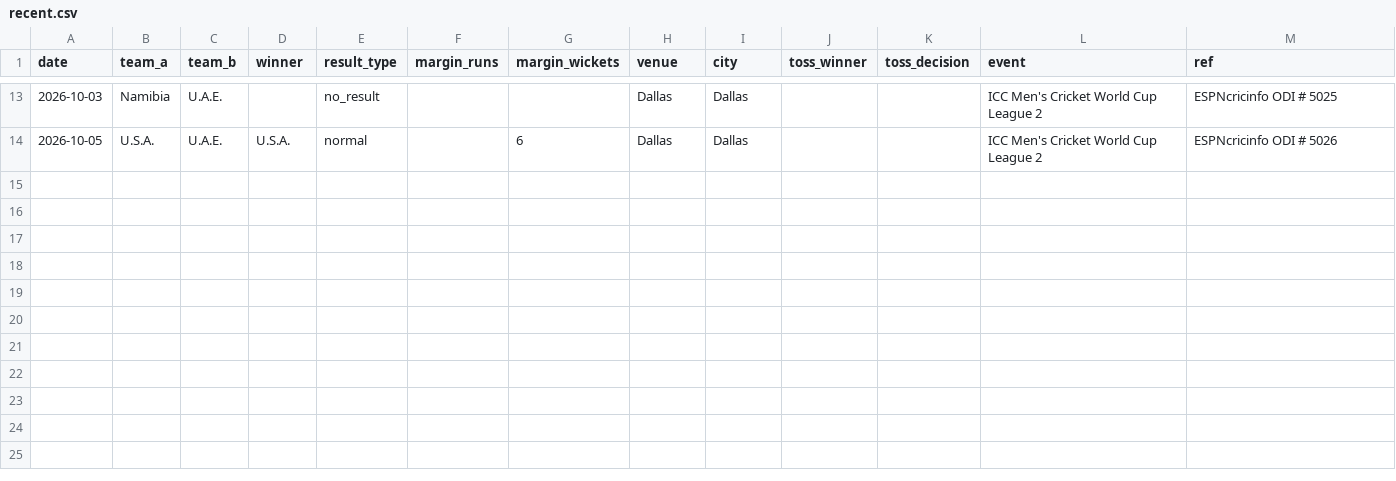
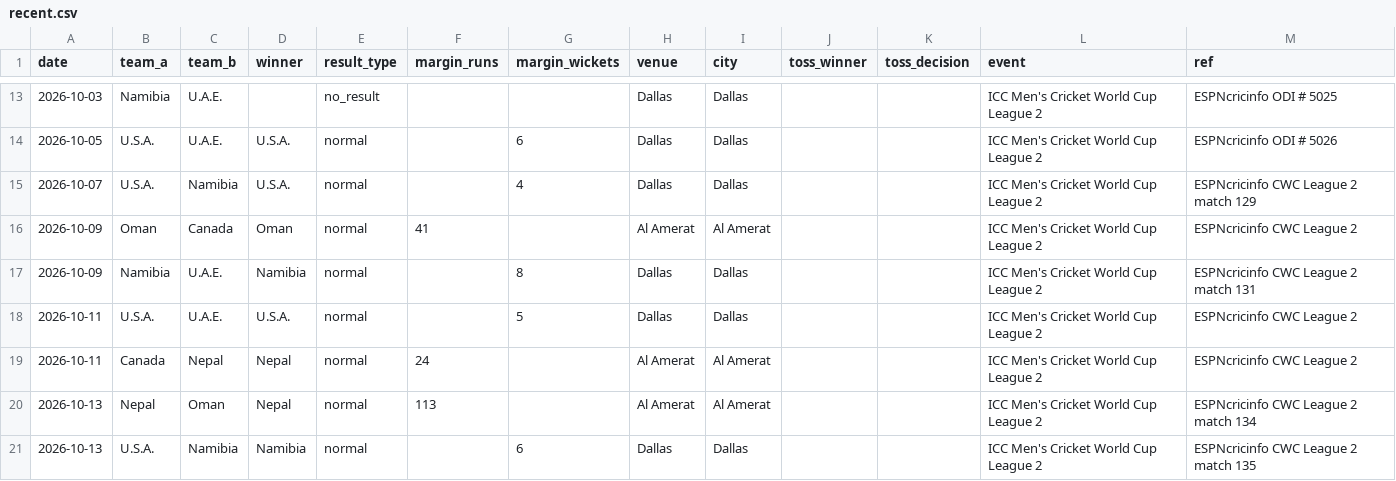
Before and after one commit to srivatsanj27/cricket-cwc27, a CSV file: data/manual/recent.csv, drawn as a sheet; only a part is shown, gaps mark what is left out.

Commit message:
data: League 2 results 7-13 Oct

```diff
--- a/data/manual/recent.csv
+++ b/data/manual/recent.csv
@@ -14 +14,8 @@ date,team_a,team_b,winner,result_type,margin_runs,margin_wickets,venue,city,toss
 2026-10-05,U.S.A.,U.A.E.,U.S.A.,normal,,6,Dallas,Dallas,,,ICC Men's Cricket World Cup League 2,ESPNcricinfo ODI # 5026
+2026-10-07,U.S.A.,Namibia,U.S.A.,normal,,4,Dallas,Dallas,,,ICC Men's Cricket World Cup League 2,ESPNcricinfo CWC League 2 match 129
+2026-10-09,Oman,Canada,Oman,normal,41,,Al Amerat,Al Amerat,,,ICC Men's Cricket World Cup League 2,ESPNcricinfo CWC League 2
+2026-10-09,Namibia,U.A.E.,Namibia,normal,,8,Dallas,Dallas,,,ICC Men's Cricket World Cup League 2,ESPNcricinfo CWC League 2 match 131
+2026-10-11,U.S.A.,U.A.E.,U.S.A.,normal,,5,Dallas,Dallas,,,ICC Men's Cricket World Cup League 2,ESPNcricinfo CWC League 2
+2026-10-11,Canada,Nepal,Nepal,normal,24,,Al Amerat,Al Amerat,,,ICC Men's Cricket World Cup League 2,ESPNcricinfo CWC League 2
+2026-10-13,Nepal,Oman,Nepal,normal,113,,Al Amerat,Al Amerat,,,ICC Men's Cricket World Cup League 2,ESPNcricinfo CWC League 2 match 134
+2026-10-13,U.S.A.,Namibia,Namibia,normal,,6,Dallas,Dallas,,,ICC Men's Cricket World Cup League 2,ESPNcricinfo CWC League 2 match 135
```
Also changed, not shown: config/city_country.csv.
